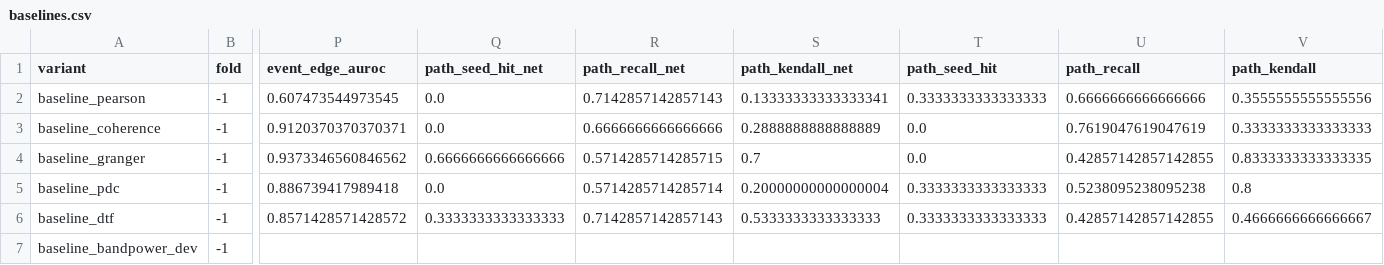
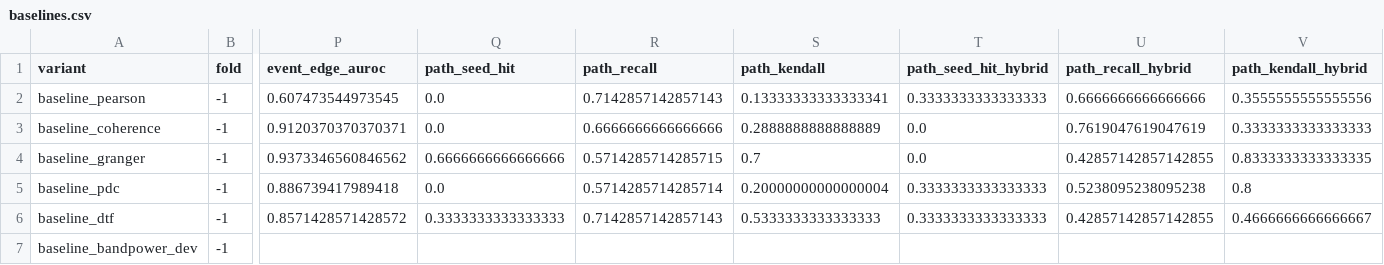
Before and after one commit to Lawl1et-1/neurotrace, a CSV file: results/synthetic/baselines.csv, drawn as a sheet; only a part is shown, gaps mark what is left out; the diff names each change by its address in the sheet, - before the commit and + after, or states it on an @@ line.

Commit message:
Synthetic v2 results (20 subjects, 95% CIs) in README, site and data export; net seed rule as default after the hybrid rule failed out of sample; results table script

```diff
--- a/results/synthetic/baselines.csv
+++ b/results/synthetic/baselines.csv
-Q1: path_seed_hit_net
+Q1: path_seed_hit
-R1: path_recall_net
+R1: path_recall
-S1: path_kendall_net
+S1: path_kendall
-T1: path_seed_hit
+T1: path_seed_hit_hybrid
-U1: path_recall
+U1: path_recall_hybrid
-V1: path_kendall
+V1: path_kendall_hybrid
```
Also changed, not shown: 19 other files.
